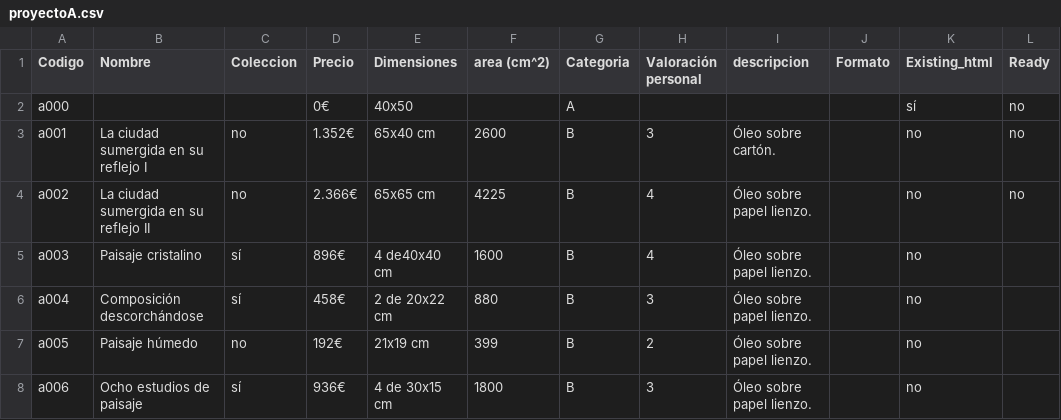
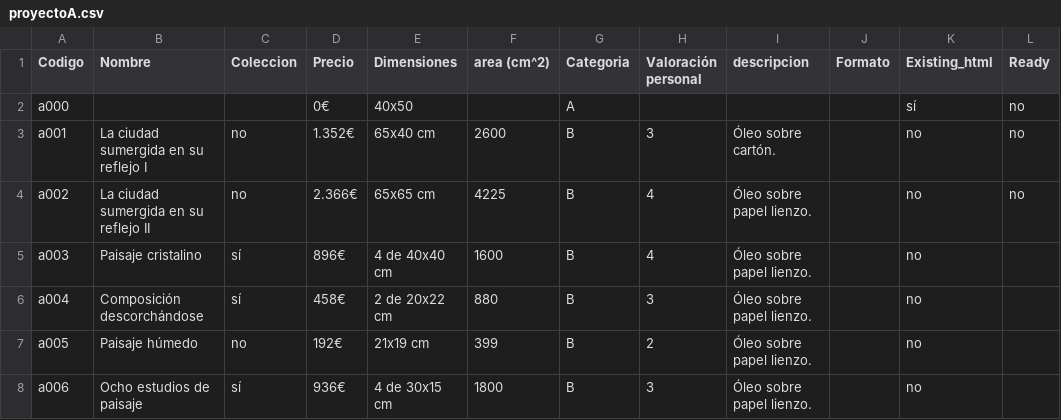
Before and after one commit to JuanMartinF/juanmartinrios.github.io, a CSV file: proyectos/proyectoA/proyectoA.csv, drawn as a sheet; only a part is shown; the diff names each change by its address in the sheet, - before the commit and + after, or states it on an @@ line.

```diff
--- a/proyectos/proyectoA/proyectoA.csv
+++ b/proyectos/proyectoA/proyectoA.csv
-E5 (Dimensiones): 4 de40x40 cm
+E5 (Dimensiones): 4 de 40x40 cm
```
Also changed, not shown: 1 other file.
